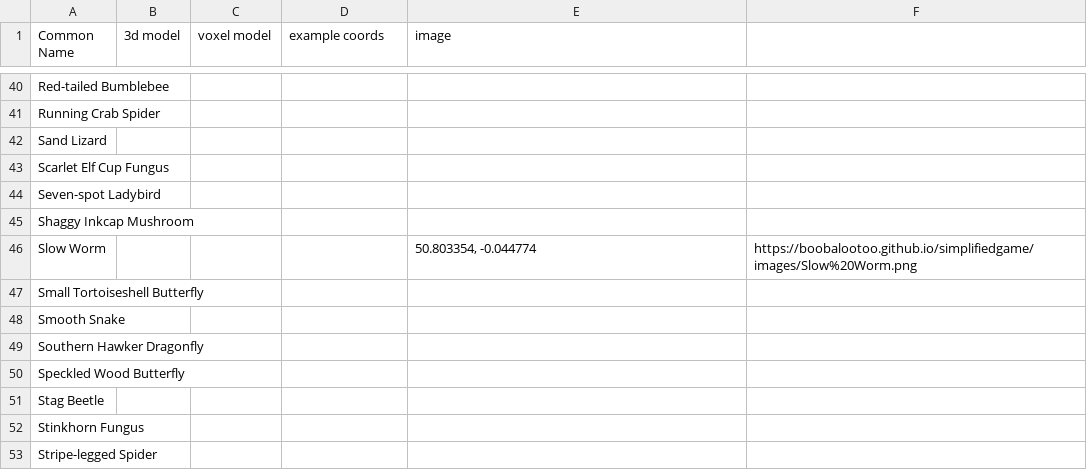
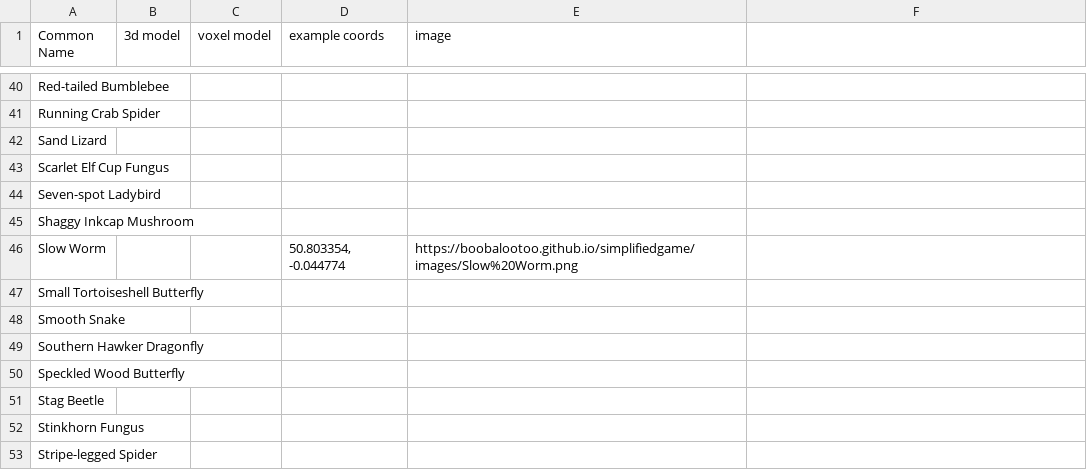
Before and after one commit to boobalootoo/WILDPIX, a CSV file: cardinfo.csv, drawn as a sheet; only a part is shown, gaps mark what is left out.

Commit message:
Update cardinfo.csv

```diff
--- a/cardinfo.csv
+++ b/cardinfo.csv
@@ -45,3 +45,3 @@ Seven-spot Ladybird,,,,
 Shaggy Inkcap Mushroom,,,,
-Slow Worm,,,,"50.803354, -0.044774",https://boobalootoo.github.io/simplifiedgame/images/Slow%20Worm.png
+Slow Worm,,,"50.803354, -0.044774",https://boobalootoo.github.io/simplifiedgame/images/Slow%20Worm.png
 Small Tortoiseshell Butterfly,,,,
```
